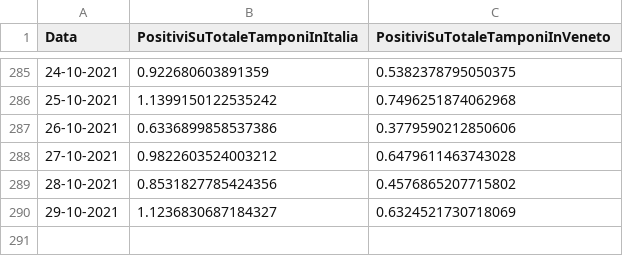
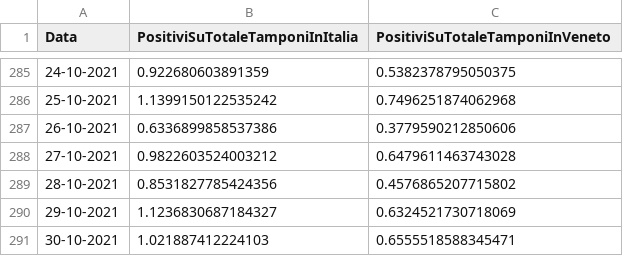
Before and after one commit to DigitalChriAri/Covid, a CSV file: Covid19GraficiTamponiTotaliItaliaEVeneto.csv, drawn as a sheet; only a part is shown, gaps mark what is left out.

```diff
--- a/Covid19GraficiTamponiTotaliItaliaEVeneto.csv
+++ b/Covid19GraficiTamponiTotaliItaliaEVeneto.csv
@@ -290 +290,2 @@ Data,PositiviSuTotaleTamponiInItalia,PositiviSuTotaleTamponiInVeneto
 29-10-2021,1.1236830687184327,0.6324521730718069
+30-10-2021,1.021887412224103,0.6555518588345471
```
Also changed, not shown: Covid19GraficiItaliaEVeneto.csv.
